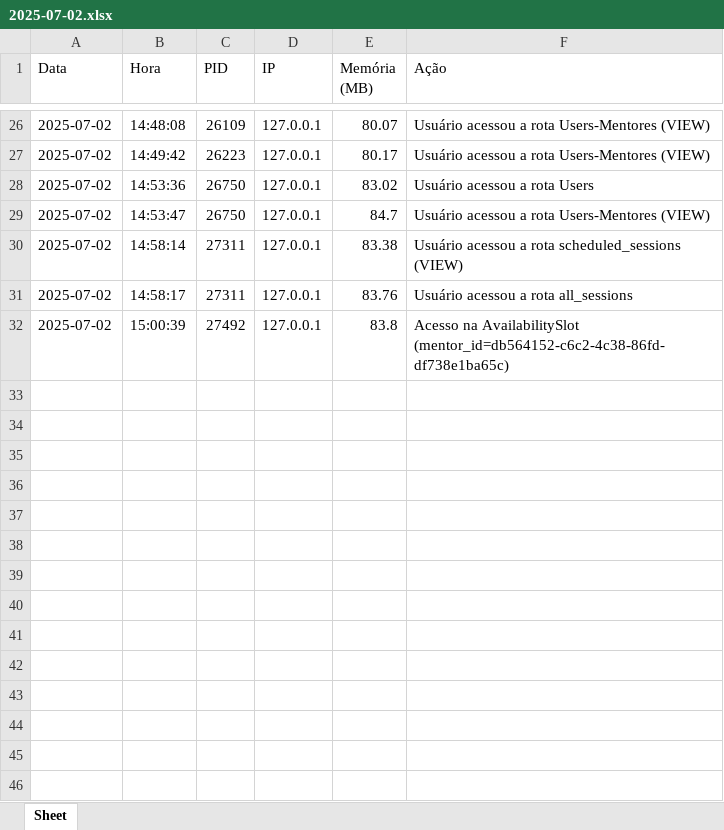
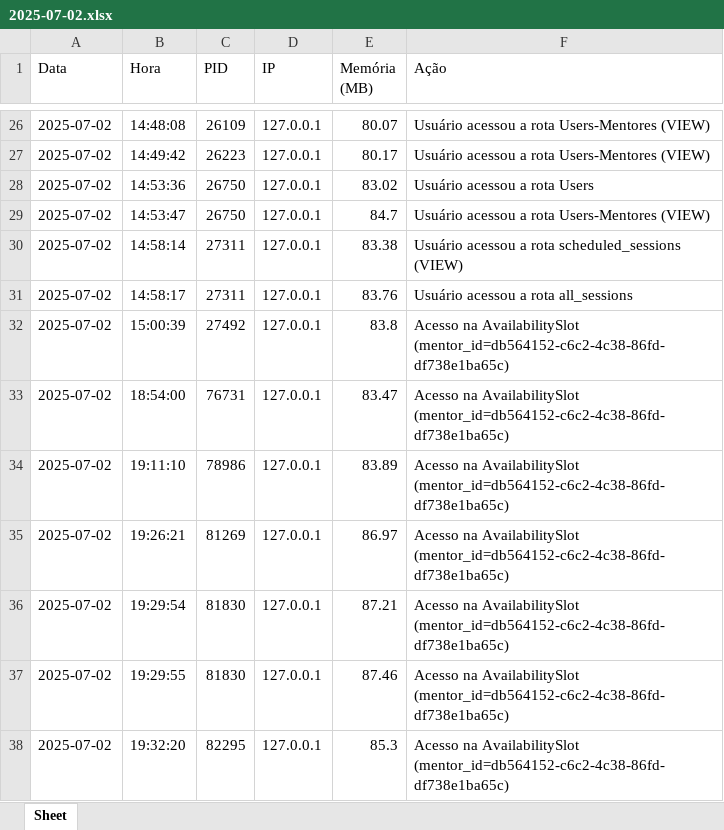
Before and after one commit to Baku-Stark/DevMatch, an Excel workbook: api/desempenho/2025-07-02.xlsx, sheet Sheet, drawn as a sheet; only a part is shown, gaps mark what is left out; values as stored, in another font and other column widths than the file's, no borders; the diff names each change by its address in the sheet, - before the commit and + after, or states it on an @@ line.

Commit message:
fix: Resolução do problema 'ColumnElement[bool]'

```diff
--- a/api/desempenho/2025-07-02.xlsx (sheet Sheet)
+++ b/api/desempenho/2025-07-02.xlsx (sheet Sheet)
+row 33: 2025-07-02 | 18:54:00 | 76731 | 127.0.0.1 | 83.47 | Acesso na AvailabilitySlot (mentor_id=db564152-c6c2-4c38-86fd-df738e1ba65c)
+row 34: 2025-07-02 | 19:11:10 | 78986 | 127.0.0.1 | 83.89 | Acesso na AvailabilitySlot (mentor_id=db564152-c6c2-4c38-86fd-df738e1ba65c)
+row 35: 2025-07-02 | 19:26:21 | 81269 | 127.0.0.1 | 86.97 | Acesso na AvailabilitySlot (mentor_id=db564152-c6c2-4c38-86fd-df738e1ba65c)
+row 36: 2025-07-02 | 19:29:54 | 81830 | 127.0.0.1 | 87.21 | Acesso na AvailabilitySlot (mentor_id=db564152-c6c2-4c38-86fd-df738e1ba65c)
+row 37: 2025-07-02 | 19:29:55 | 81830 | 127.0.0.1 | 87.46 | Acesso na AvailabilitySlot (mentor_id=db564152-c6c2-4c38-86fd-df738e1ba65c)
+row 38: 2025-07-02 | 19:32:20 | 82295 | 127.0.0.1 | 85.3 | Acesso na AvailabilitySlot (mentor_id=db564152-c6c2-4c38-86fd-df738e1ba65c)
```
Also changed, not shown: 1 other file.
